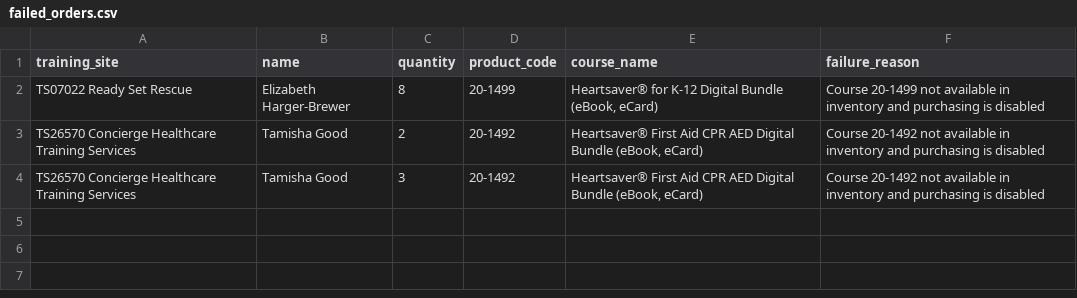
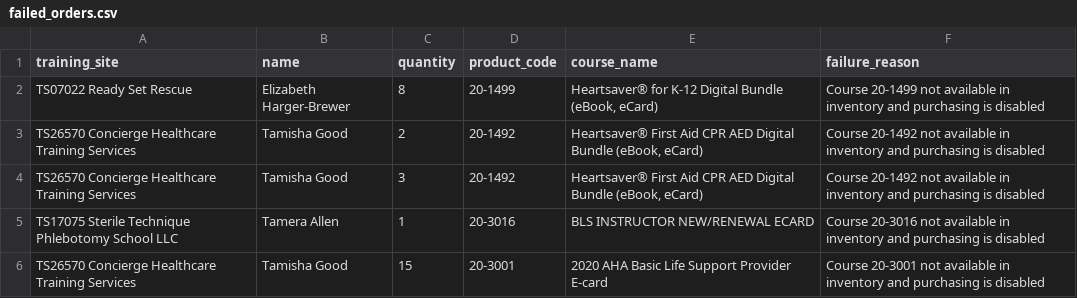
Before and after one commit to muhammadhassan1214/enrollware_automation, a CSV file: failed_orders.csv, drawn as a sheet; the diff names each change by its address in the sheet, - before the commit and + after, or states it on an @@ line.

```diff
--- a/failed_orders.csv
+++ b/failed_orders.csv
+row 5: TS17075 Sterile Technique Phlebotomy School LLC | Tamera Allen | 1 | 20-3016 | BLS INSTRUCTOR NEW/RENEWAL ECARD | Course 20-3016 not available in inventory and purchasing is disabled
+row 6: TS26570 Concierge Healthcare Training Services | Tamisha Good | 15 | 20-3001 | 2020 AHA Basic Life Support Provider E-card | Course 20-3001 not available in inventory and purchasing is disabled
```
Also changed, not shown: 2 other files.
